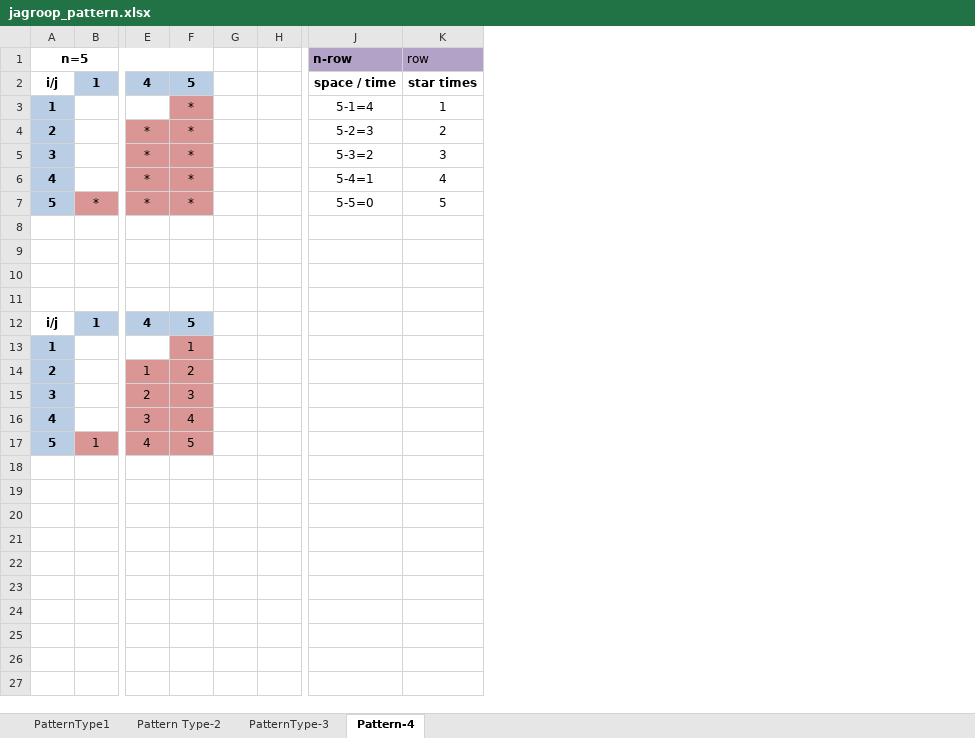
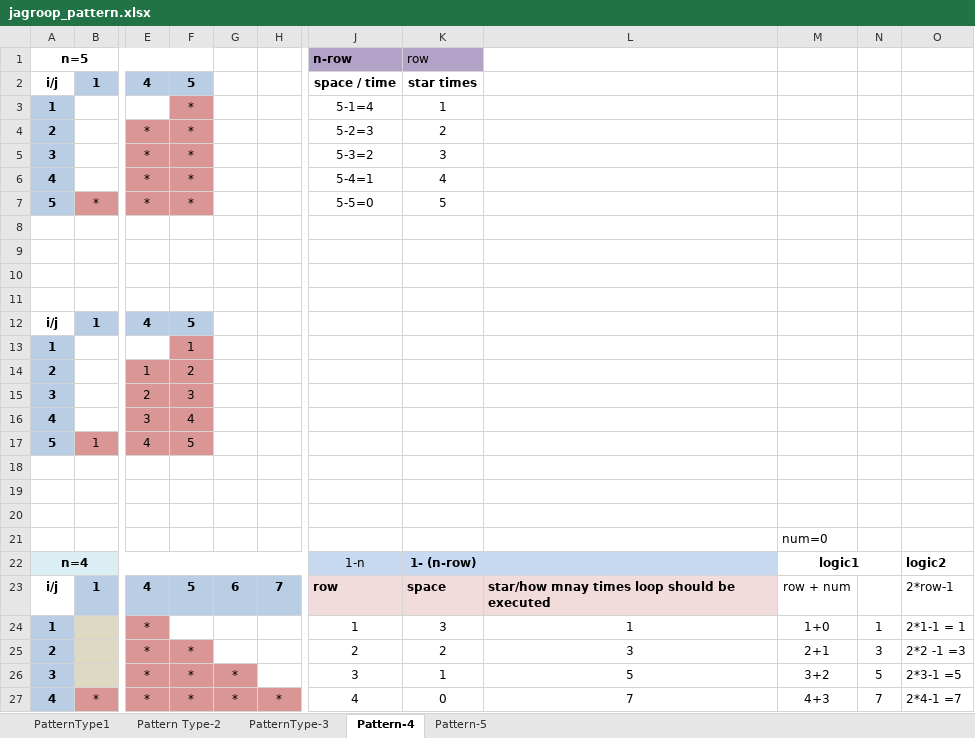
Before and after one commit to Mshaveta/Personal, an Excel workbook: JAVA_notes/jagroop_pattern.xlsx, sheet Pattern-4, drawn as a sheet; only a part is shown, gaps mark what is left out; values as stored, in another font and other column widths than the file's, no borders; removed rows and columns are numbered as before the commit, all else as after; rows hold the shown columns only; the diff names each change by its address in the sheet, - before the commit and + after, or states it on an @@ line.

Commit message:
Added

```diff
--- a/JAVA_notes/jagroop_pattern.xlsx (sheet Pattern-4)
+++ b/JAVA_notes/jagroop_pattern.xlsx (sheet Pattern-4)
+sheet tab: Pattern-5
-column G, empty
-column H, empty
+column G, empty
+column H, empty
+column L, empty
+column M, empty
+column N, empty
+column O, empty
+row 18: (empty)
+row 19: (empty)
+row 20: (empty)
+row 21:  |  |  |  |  |  |  |  |  | num=0
+row 22: n=4 |  |  |  |  |  | 1-n | 1- (n-row) |  | logic1 |  | logic2
+row 23: i/j | 1 | 4 | 5 | 6 | 7 | row | space | star/how mnay times loop should be executed | row + num |  | 2*row-1
+row 24: 1 |  | * |  |  |  | 1 | 3 | 1 | 1+0 | 1 | 2*1-1 = 1
+row 25: 2 |  | * | * |  |  | 2 | 2 | 3 | 2+1 | 3 | 2*2 -1 =3
+row 26: 3 |  | * | * | * |  | 3 | 1 | 5 | 3+2 | 5 | 2*3-1 =5
+row 27: 4 | * | * | * | * | * | 4 | 0 | 7 | 4+3 | 7 | 2*4-1 =7
```
